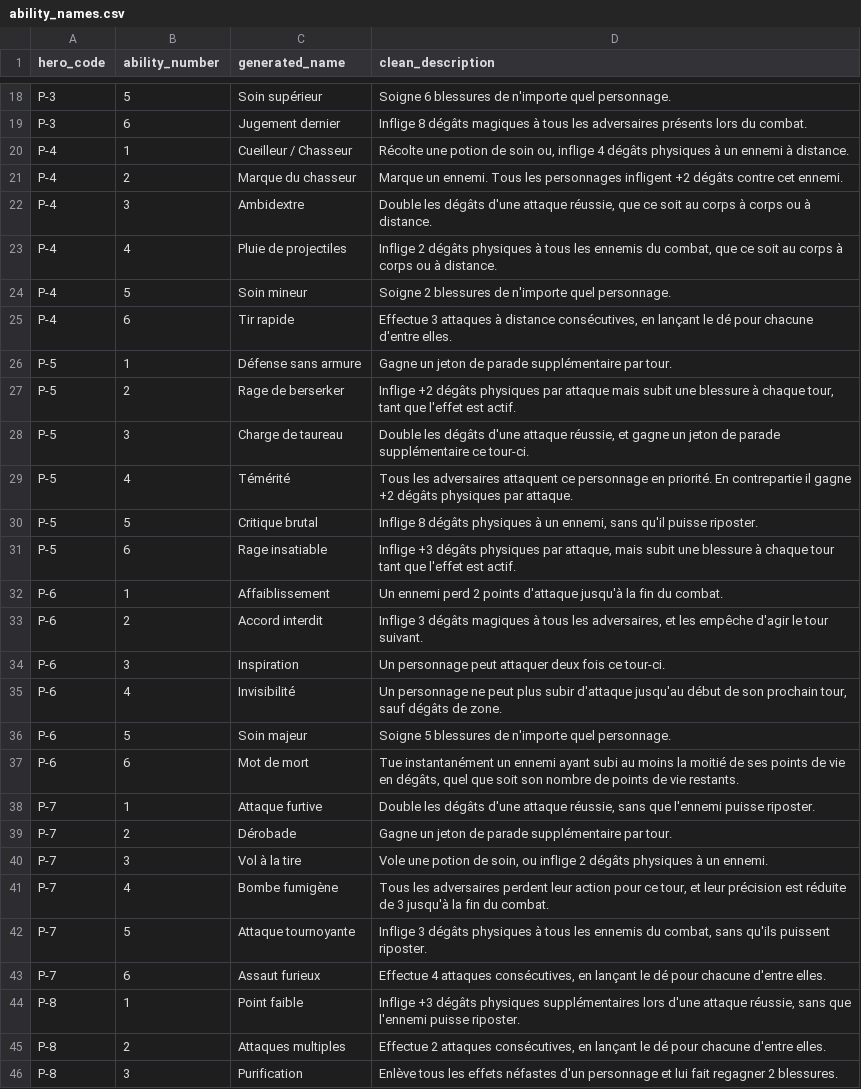
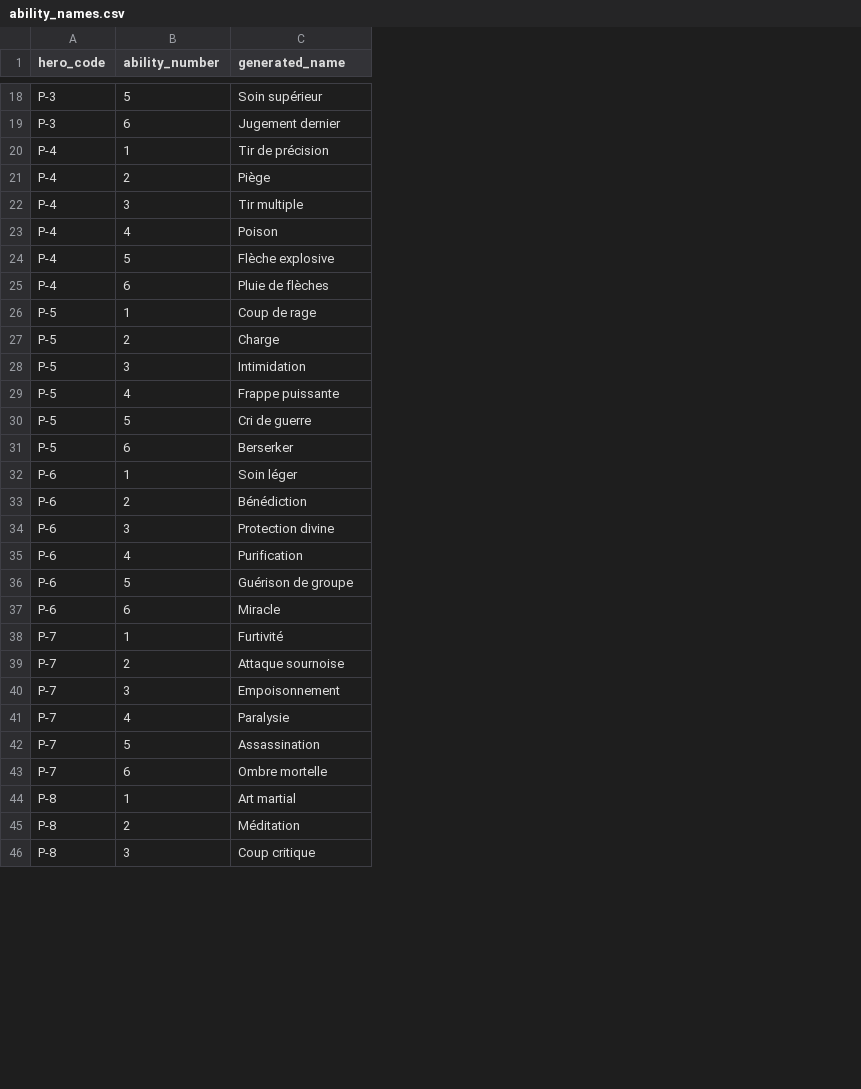
Before and after one commit to christophebidouj/periples-public, a CSV file: data/ability_names.csv, drawn as a sheet; only a part is shown, gaps mark what is left out; removed rows and columns are numbered as before the commit, all else as after; the diff covers the shown part only; the diff names each change by its address in the sheet, - before the commit and + after, or states it on an @@ line.

```diff
--- a/data/ability_names.csv
+++ b/data/ability_names.csv
-column D (clean_description), rows 18-46: Soigne 6 blessures de n'importe quel personnage. | Inflige 8 dégâts magiques à tous les adversaires présents lors du combat. | Récolte une potion de soin ou, inflige 4 dégâts physiques à un ennemi à distance. | Marque un ennemi. Tous les personnages infligent +2 dégâts contre cet ennemi. | Double les dégâts d'une attaque réussie, que ce soit au corps à corps ou à distance. | Inflige 2 dégâts physiques à tous les ennemis du combat, que ce soit au corps à corps ou à distance. | Soigne 2 blessures de n'importe quel personnage. | Effectue 3 attaques à distance consécutives, en lançant le dé pour chacune d'entre elles. | Gagne un jeton de parade supplémentaire par tour. | Inflige +2 dégâts physiques par attaque mais subit une blessure à chaque tour, tant que l'effet est actif. | Double les dégâts d'une attaque réussie, et gagne un jeton de parade supplémentaire ce tour-ci. | Tous les adversaires attaquent ce personnage en priorité. En contrepartie il gagne +2 dégâts physiques par attaque. | Inflige 8 dégâts physiques à un ennemi, sans qu'il puisse riposter. | Inflige +3 dégâts physiques par attaque, mais subit une blessure à chaque tour tant que l'effet est actif. | Un ennemi perd 2 points d'attaque jusqu'à la fin du combat. | Inflige 3 dégâts magiques à tous les adversaires, et les empêche d'agir le tour suivant. | Un personnage peut attaquer deux fois ce tour-ci. | Un personnage ne peut plus subir d'attaque jusqu'au début de son prochain tour, sauf dégâts de zone. | Soigne 5 blessures de n'importe quel personnage. | Tue instantanément un ennemi ayant subi au moins la moitié de ses points de vie en dégâts, quel que soit son nombre de points de vie restants. | Double les dégâts d'une attaque réussie, sans que l'ennemi puisse riposter. | Gagne un jeton de parade supplémentaire par tour. | Vole une potion de soin, ou inflige 2 dégâts physiques à un ennemi. | Tous les adversaires perdent leur action pour ce tour, et leur précision est réduite de 3 jusqu'à la fin du combat. | Inflige 3 dégâts physiques à tous les ennemis du combat, sans qu'ils puissent riposter. | Effectue 4 attaques consécutives, en lançant le dé pour chacune d'entre elles. | Inflige +3 dégâts physiques supplémentaires lors d'une attaque réussie, sans que l'ennemi puisse riposter. | Effectue 2 attaques consécutives, en lançant le dé pour chacune d'entre elles. | Enlève tous les effets néfastes d'un personnage et lui fait regagner 2 blessures.
-C20 (generated_name): Cueilleur / Chasseur
+C20 (generated_name): Tir de précision
-C21 (generated_name): Marque du chasseur
+C21 (generated_name): Piège
-C22 (generated_name): Ambidextre
+C22 (generated_name): Tir multiple
-C23 (generated_name): Pluie de projectiles
+C23 (generated_name): Poison
-C24 (generated_name): Soin mineur
+C24 (generated_name): Flèche explosive
-C25 (generated_name): Tir rapide
+C25 (generated_name): Pluie de flèches
-C26 (generated_name): Défense sans armure
+C26 (generated_name): Coup de rage
-C27 (generated_name): Rage de berserker
+C27 (generated_name): Charge
-C28 (generated_name): Charge de taureau
+C28 (generated_name): Intimidation
-C29 (generated_name): Témérité
+C29 (generated_name): Frappe puissante
-C30 (generated_name): Critique brutal
+C30 (generated_name): Cri de guerre
-C31 (generated_name): Rage insatiable
+C31 (generated_name): Berserker
-C32 (generated_name): Affaiblissement
+C32 (generated_name): Soin léger
-C33 (generated_name): Accord interdit
+C33 (generated_name): Bénédiction
-C34 (generated_name): Inspiration
+C34 (generated_name): Protection divine
-C35 (generated_name): Invisibilité
+C35 (generated_name): Purification
-C36 (generated_name): Soin majeur
+C36 (generated_name): Guérison de groupe
-C37 (generated_name): Mot de mort
+C37 (generated_name): Miracle
-C38 (generated_name): Attaque furtive
+C38 (generated_name): Furtivité
-C39 (generated_name): Dérobade
+C39 (generated_name): Attaque sournoise
-C40 (generated_name): Vol à la tire
+C40 (generated_name): Empoisonnement
-C41 (generated_name): Bombe fumigène
+C41 (generated_name): Paralysie
-C42 (generated_name): Attaque tournoyante
+C42 (generated_name): Assassination
-C43 (generated_name): Assaut furieux
+C43 (generated_name): Ombre mortelle
-C44 (generated_name): Point faible
+C44 (generated_name): Art martial
-C45 (generated_name): Attaques multiples
+C45 (generated_name): Méditation
-C46 (generated_name): Purification
+C46 (generated_name): Coup critique
```
Also changed, not shown: 4 added rows, 11 removed rows and 3 edited cells elsewhere in this file, 8 other files.
